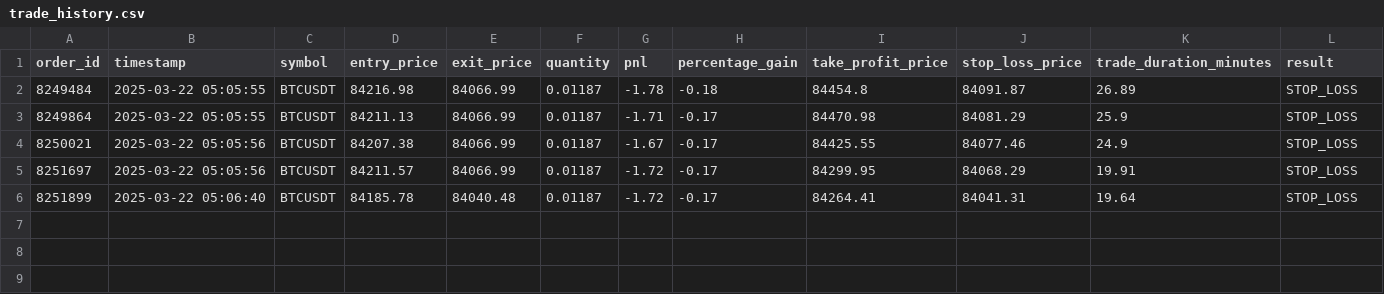
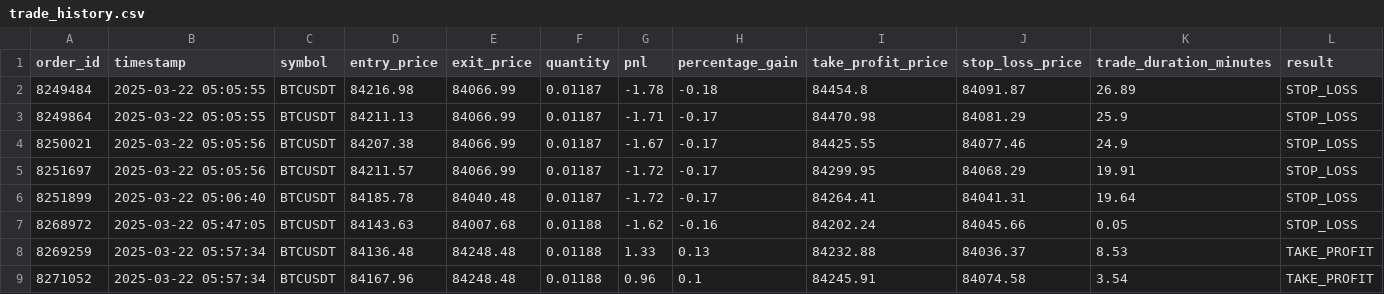
Before and after one commit to MrDurvesh11/HackoverFlow-3.0, a CSV file: backend/trade_history.csv, drawn as a sheet; the diff names each change by its address in the sheet, - before the commit and + after, or states it on an @@ line.

Commit message:
implement WebSocket server for real-time analysis data transmission and enhance order monitoring with expiration handling

```diff
--- a/backend/trade_history.csv
+++ b/backend/trade_history.csv
+row 7: 8268972 | 2025-03-22 05:47:05 | BTCUSDT | 84143.63 | 84007.68 | 0.01188 | -1.62 | -0.16 | 84202.24 | 84045.66 | 0.05 | STOP_LOSS
+row 8: 8269259 | 2025-03-22 05:57:34 | BTCUSDT | 84136.48 | 84248.48 | 0.01188 | 1.33 | 0.13 | 84232.88 | 84036.37 | 8.53 | TAKE_PROFIT
+row 9: 8271052 | 2025-03-22 05:57:34 | BTCUSDT | 84167.96 | 84248.48 | 0.01188 | 0.96 | 0.1 | 84245.91 | 84074.58 | 3.54 | TAKE_PROFIT
```
Also changed, not shown: 1 other file.
